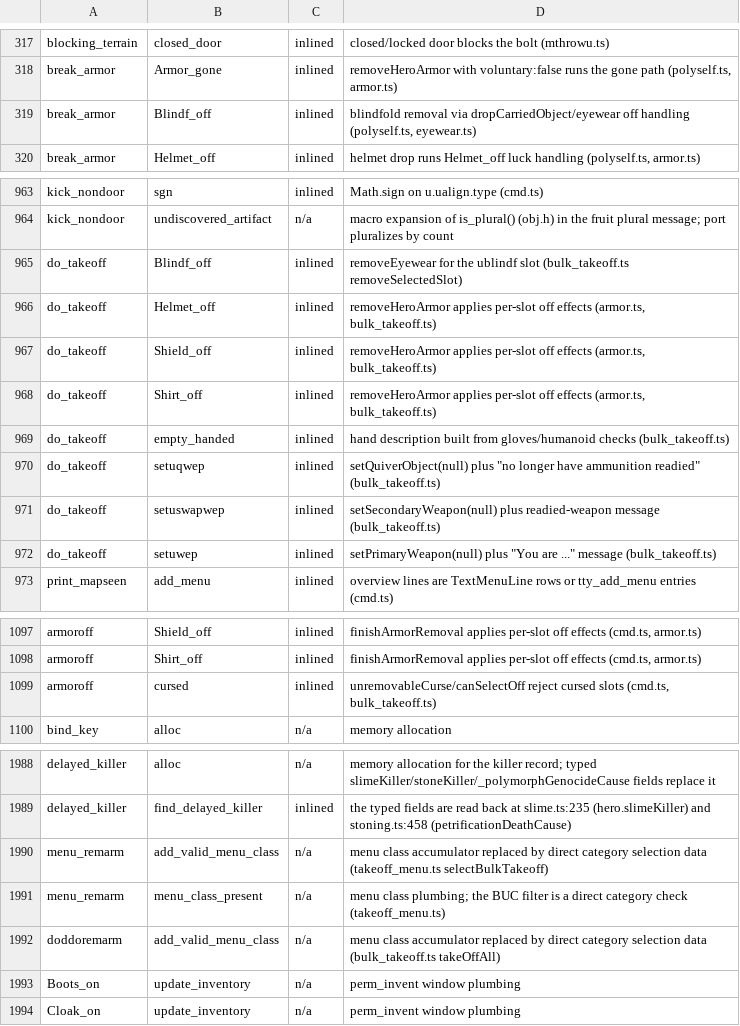
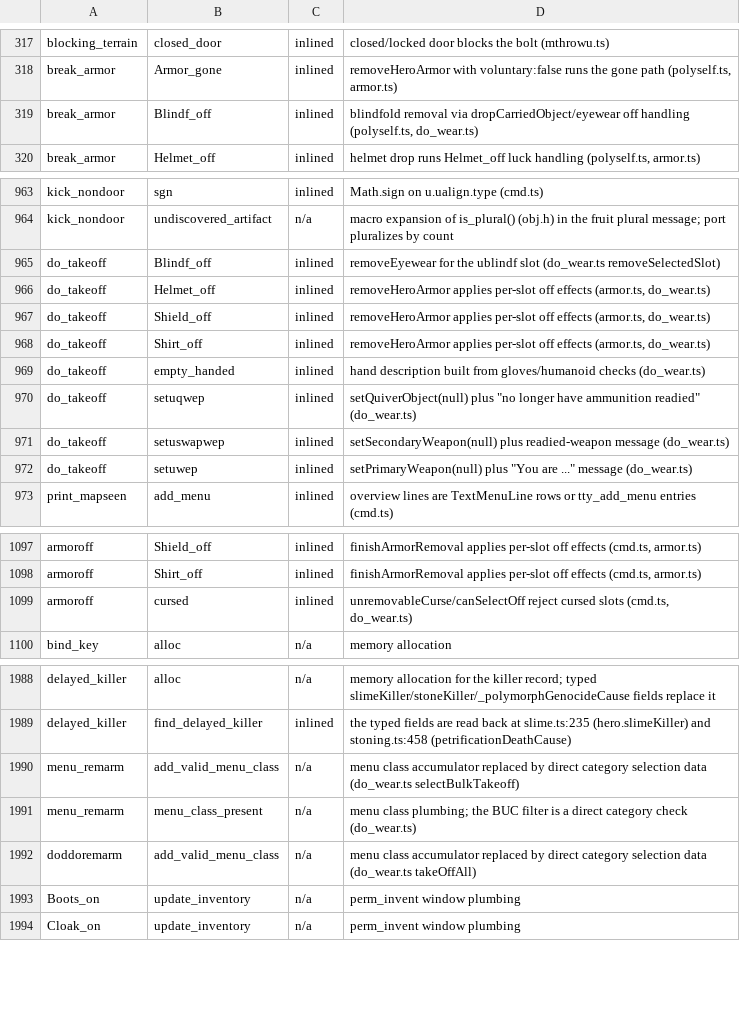
Before and after one commit to daoa0601/teleport-contest, a TSV file: docs/ledger/c-edges-justified.tsv, drawn as a sheet; only a part is shown, gaps mark what is left out.

Commit message:
Fold the remaining do_wear.c ports into one TS owner (src/js/do_wear.ts)
bulk_takeoff.ts, eyewear.ts, takeoff_menu.ts and armor_wear.ts (a
do_wear.c-only module the owners scan missed because its canwearobj
citation sat at file top) fold in whole; fingers_or_gloves moves out of
fountain.ts. Importers repointed directly, c-edges-justified prose
repointed, module-owners regenerated. Pure move verified per function:
all 44 public sessions and the first 300 deep holdout sessions replay
identically (public 43/44 before and after; seed2200 is the known local
.nethackrc failure).

```diff
--- a/docs/ledger/c-edges-justified.tsv
+++ b/docs/ledger/c-edges-justified.tsv
@@ -318,3 +318,3 @@ blocking_terrain	closed_door	inlined	closed/locked door blocks the bolt (mthrowu
 break_armor	Armor_gone	inlined	removeHeroArmor with voluntary:false runs the gone path (polyself.ts, armor.ts)
-break_armor	Blindf_off	inlined	blindfold removal via dropCarriedObject/eyewear off handling (polyself.ts, eyewear.ts)
+break_armor	Blindf_off	inlined	blindfold removal via dropCarriedObject/eyewear off handling (polyself.ts, do_wear.ts)
 break_armor	Helmet_off	inlined	helmet drop runs Helmet_off luck handling (polyself.ts, armor.ts)
@@ -964,10 +964,10 @@ kick_nondoor	sgn	inlined	Math.sign on u.ualign.type (cmd.ts)
 kick_nondoor	undiscovered_artifact	n/a	macro expansion of is_plural() (obj.h) in the fruit plural message; port pluralizes by count
-do_takeoff	Blindf_off	inlined	removeEyewear for the ublindf slot (bulk_takeoff.ts removeSelectedSlot)
-do_takeoff	Helmet_off	inlined	removeHeroArmor applies per-slot off effects (armor.ts, bulk_takeoff.ts)
-do_takeoff	Shield_off	inlined	removeHeroArmor applies per-slot off effects (armor.ts, bulk_takeoff.ts)
-do_takeoff	Shirt_off	inlined	removeHeroArmor applies per-slot off effects (armor.ts, bulk_takeoff.ts)
-do_takeoff	empty_handed	inlined	hand description built from gloves/humanoid checks (bulk_takeoff.ts)
-do_takeoff	setuqwep	inlined	setQuiverObject(null) plus "no longer have ammunition readied" (bulk_takeoff.ts)
-do_takeoff	setuswapwep	inlined	setSecondaryWeapon(null) plus readied-weapon message (bulk_takeoff.ts)
-do_takeoff	setuwep	inlined	setPrimaryWeapon(null) plus "You are ..." message (bulk_takeoff.ts)
+do_takeoff	Blindf_off	inlined	removeEyewear for the ublindf slot (do_wear.ts removeSelectedSlot)
+do_takeoff	Helmet_off	inlined	removeHeroArmor applies per-slot off effects (armor.ts, do_wear.ts)
+do_takeoff	Shield_off	inlined	removeHeroArmor applies per-slot off effects (armor.ts, do_wear.ts)
+do_takeoff	Shirt_off	inlined	removeHeroArmor applies per-slot off effects (armor.ts, do_wear.ts)
+do_takeoff	empty_handed	inlined	hand description built from gloves/humanoid checks (do_wear.ts)
+do_takeoff	setuqwep	inlined	setQuiverObject(null) plus "no longer have ammunition readied" (do_wear.ts)
+do_takeoff	setuswapwep	inlined	setSecondaryWeapon(null) plus readied-weapon message (do_wear.ts)
+do_takeoff	setuwep	inlined	setPrimaryWeapon(null) plus "You are ..." message (do_wear.ts)
 print_mapseen	add_menu	inlined	overview lines are TextMenuLine rows or tty_add_menu entries (cmd.ts)
@@ -1098,3 +1098,3 @@ armoroff	Shield_off	inlined	finishArmorRemoval applies per-slot off effects (cmd
 armoroff	Shirt_off	inlined	finishArmorRemoval applies per-slot off effects (cmd.ts, armor.ts)
-armoroff	cursed	inlined	unremovableCurse/canSelectOff reject cursed slots (cmd.ts, bulk_takeoff.ts)
+armoroff	cursed	inlined	unremovableCurse/canSelectOff reject cursed slots (cmd.ts, do_wear.ts)
 bind_key	alloc	n/a	memory allocation
@@ -1989,5 +1989,5 @@ delayed_killer	alloc	n/a	memory allocation for the killer record; typed slimeKil
 delayed_killer	find_delayed_killer	inlined	the typed fields are read back at slime.ts:235 (hero.slimeKiller) and stoning.ts:458 (petrificationDeathCause)
-menu_remarm	add_valid_menu_class	n/a	menu class accumulator replaced by direct category selection data (takeoff_menu.ts selectBulkTakeoff)
-menu_remarm	menu_class_present	n/a	menu class plumbing; the BUC filter is a direct category check (takeoff_menu.ts)
-doddoremarm	add_valid_menu_class	n/a	menu class accumulator replaced by direct category selection data (bulk_takeoff.ts takeOffAll)
+menu_remarm	add_valid_menu_class	n/a	menu class accumulator replaced by direct category selection data (do_wear.ts selectBulkTakeoff)
+menu_remarm	menu_class_present	n/a	menu class plumbing; the BUC filter is a direct category check (do_wear.ts)
+doddoremarm	add_valid_menu_class	n/a	menu class accumulator replaced by direct category selection data (do_wear.ts takeOffAll)
 Boots_on	update_inventory	n/a	perm_invent window plumbing
```
Also changed, not shown: docs/ledger/module-owners.tsv, 50 other files.
